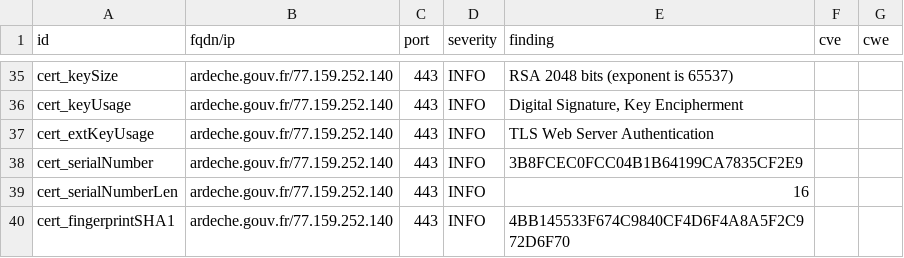
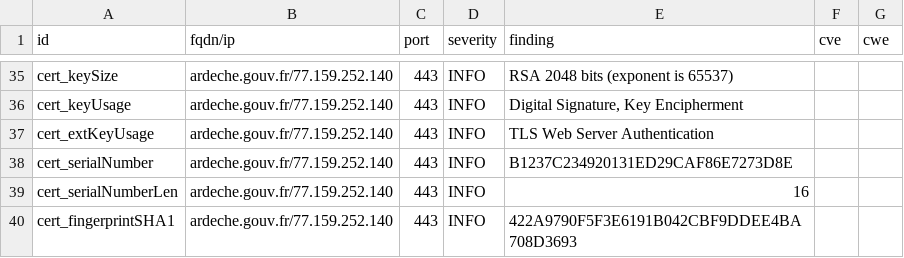
Before and after one commit to GKO-org/dashlordPrd1, a CSV file: results/aHR0cHM6Ly9hcmRlY2hlLmdvdXYuZnI=/testssl.csv, drawn as a sheet; only a part is shown, gaps mark what is left out; the diff covers the shown part only.

```diff
--- a/results/aHR0cHM6Ly9hcmRlY2hlLmdvdXYuZnI=/testssl.csv
+++ b/results/aHR0cHM6Ly9hcmRlY2hlLmdvdXYuZnI=/testssl.csv
@@ -37,4 +37,4 @@
 "cert_extKeyUsage","ardeche.gouv.fr/77.159.252.140","443","INFO","TLS Web Server Authentication","",""
-"cert_serialNumber","ardeche.gouv.fr/77.159.252.140","443","INFO","3B8FCEC0FCC04B1B64199CA7835CF2E9","",""
+"cert_serialNumber","ardeche.gouv.fr/77.159.252.140","443","INFO","B1237C234920131ED29CAF86E7273D8E","",""
 "cert_serialNumberLen","ardeche.gouv.fr/77.159.252.140","443","INFO","16","",""
-"cert_fingerprintSHA1","ardeche.gouv.fr/77.159.252.140","443","INFO","4BB145533F674C9840CF4D6F4A8A5F2C972D6F70","",""
+"cert_fingerprintSHA1","ardeche.gouv.fr/77.159.252.140","443","INFO","422A9790F5F3E6191B042CBF9DDEE4BA708D3693","",""
```
Also changed, not shown: 11 edited cells elsewhere in this file, 11 other files.
